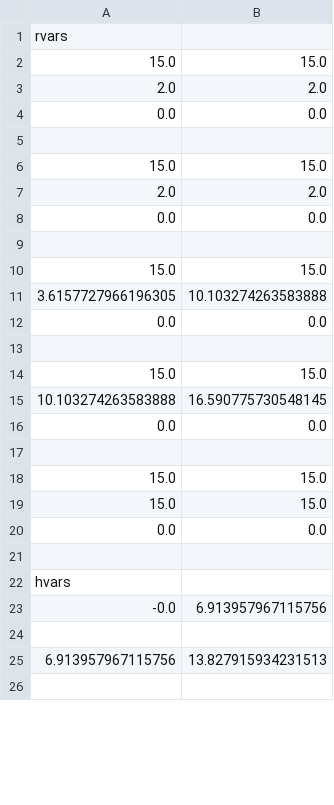
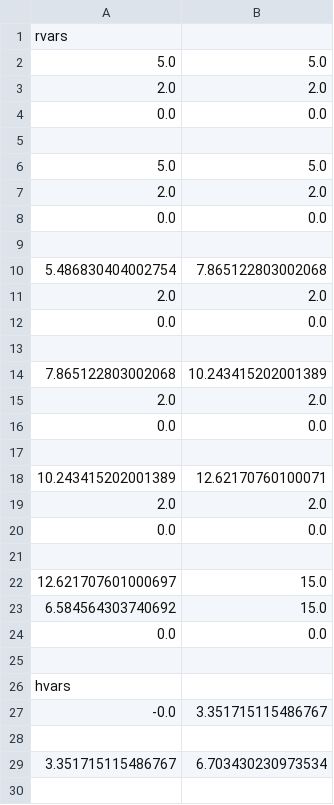
Before and after one commit to Arian-Kourangi/DA236X-Master-Thesis, a CSV file: impact_stl/planner/plans/plan_minimal_test_pop.csv, drawn as a sheet; only a part is shown; the diff covers the shown part only.

```diff
--- a/impact_stl/planner/plans/plan_minimal_test_pop.csv
+++ b/impact_stl/planner/plans/plan_minimal_test_pop.csv
@@ -1,3 +1,3 @@
 rvars
-15.0,15.0
+5.0,5.0
 2.0,2.0
@@ -5,3 +5,3 @@ rvars
 
-15.0,15.0
+5.0,5.0
 2.0,2.0
@@ -9,12 +9,16 @@ rvars
 
-15.0,15.0
-3.6157727966196305,10.103274263583888
+5.486830404002754,7.865122803002068
+2.0,2.0
 0.0,0.0
 
-15.0,15.0
-10.103274263583888,16.590775730548145
+7.865122803002068,10.243415202001389
+2.0,2.0
 0.0,0.0
 
-15.0,15.0
-15.0,15.0
+10.243415202001389,12.62170760100071
+2.0,2.0
+0.0,0.0
+
+12.621707601000697,15.0
+6.584564303740692,15.0
 0.0,0.0
@@ -22,5 +26,5 @@ rvars
 hvars
--0.0,6.913957967115756
+-0.0,3.351715115486767
 
-6.913957967115756,13.827915934231513
+3.351715115486767,6.703430230973534
 
```
Also changed, not shown: 8 added rows, 2 removed rows and 2 edited cells elsewhere in this file, impact_stl/planner/plans/plan_minimal_test_crackle.csv, impact_stl/planner/plans/plan_minimal_test_snap.csv, 5 other files.
